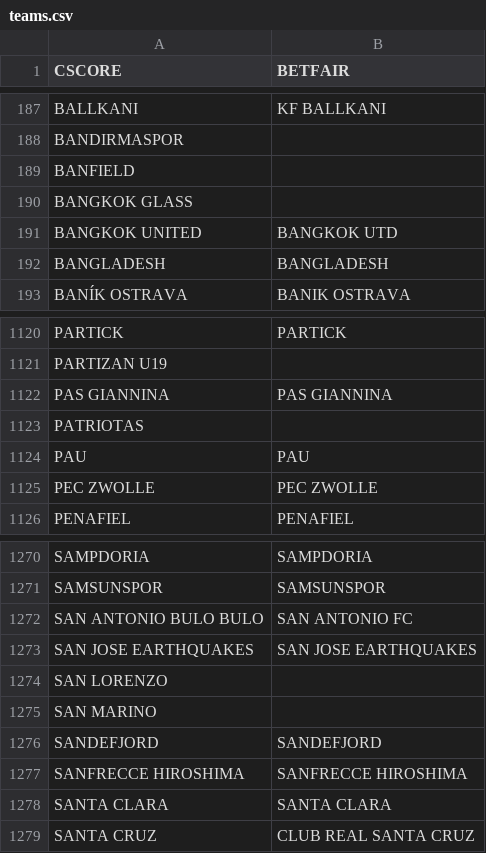
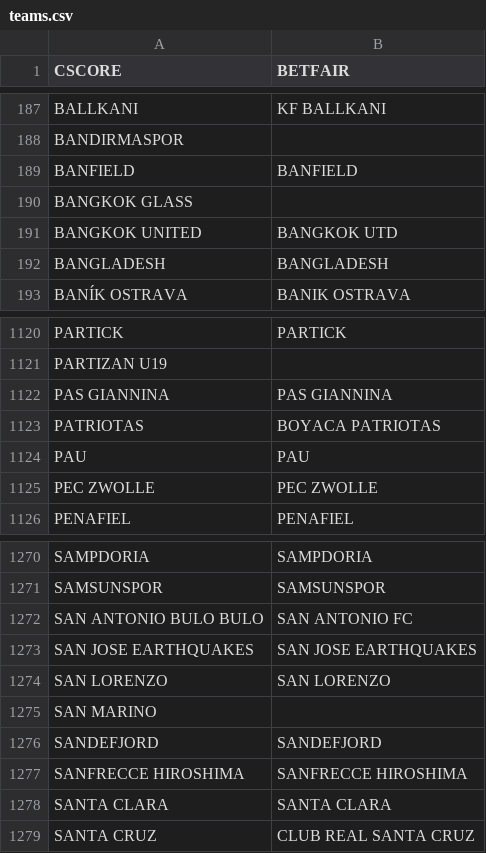
Before and after one commit to altitdb/cscore, a CSV file: datafiles/teams.csv, drawn as a sheet; only a part is shown, gaps mark what is left out.

```diff
--- a/datafiles/teams.csv
+++ b/datafiles/teams.csv
@@ -188,3 +188,3 @@ BALLKANI,KF BALLKANI
 BANDIRMASPOR,
-BANFIELD,
+BANFIELD,BANFIELD
 BANGKOK GLASS,
@@ -1122,3 +1122,3 @@ PARTIZAN U19,
 PAS GIANNINA,PAS GIANNINA
-PATRIOTAS,
+PATRIOTAS,BOYACA PATRIOTAS
 PAU,PAU
@@ -1273,3 +1273,3 @@ SAN ANTONIO BULO BULO,SAN ANTONIO FC
 SAN JOSE EARTHQUAKES,SAN JOSE EARTHQUAKES
-SAN LORENZO,
+SAN LORENZO,SAN LORENZO
 SAN MARINO,
```
Also changed, not shown: 61 other files.
